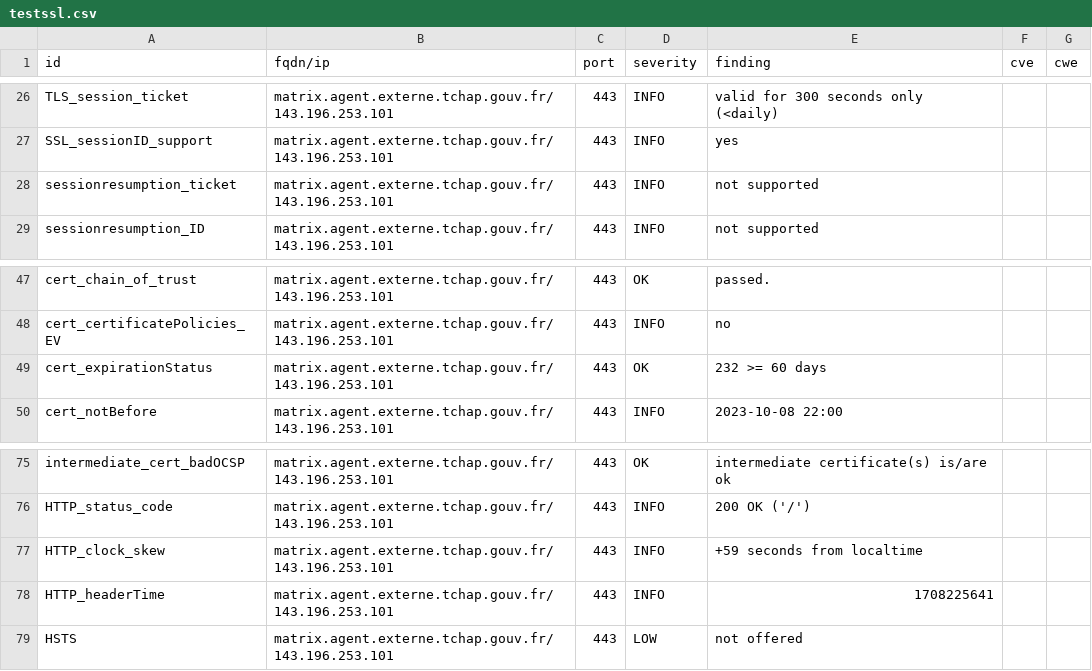
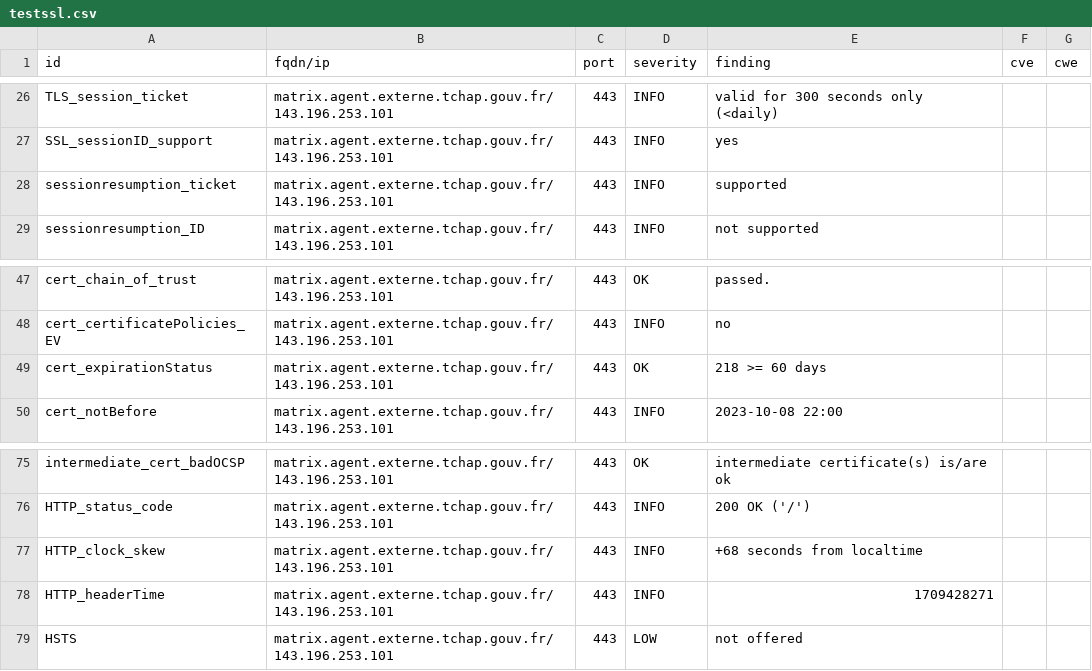
Before and after one commit to tchapgouv/dashlord, a CSV file: results/aHR0cHM6Ly9tYXRyaXguYWdlbnQuZXh0ZXJuZS50Y2hhcC5nb3V2LmZy/testssl.csv, drawn as a sheet; only a part is shown, gaps mark what is left out.

```diff
--- a/results/aHR0cHM6Ly9tYXRyaXguYWdlbnQuZXh0ZXJuZS50Y2hhcC5nb3V2LmZy/testssl.csv
+++ b/results/aHR0cHM6Ly9tYXRyaXguYWdlbnQuZXh0ZXJuZS50Y2hhcC5nb3V2LmZy/testssl.csv
@@ -27,3 +27,3 @@
 "SSL_sessionID_support","matrix.agent.externe.tchap.gouv.fr/143.196.253.101","443","INFO","yes","",""
-"sessionresumption_ticket","matrix.agent.externe.tchap.gouv.fr/143.196.253.101","443","INFO","not supported","",""
+"sessionresumption_ticket","matrix.agent.externe.tchap.gouv.fr/143.196.253.101","443","INFO","supported","",""
 "sessionresumption_ID","matrix.agent.externe.tchap.gouv.fr/143.196.253.101","443","INFO","not supported","",""
@@ -48,3 +48,3 @@
 "cert_certificatePolicies_EV","matrix.agent.externe.tchap.gouv.fr/143.196.253.101","443","INFO","no","",""
-"cert_expirationStatus","matrix.agent.externe.tchap.gouv.fr/143.196.253.101","443","OK","232 >= 60 days","",""
+"cert_expirationStatus","matrix.agent.externe.tchap.gouv.fr/143.196.253.101","443","OK","218 >= 60 days","",""
 "cert_notBefore","matrix.agent.externe.tchap.gouv.fr/143.196.253.101","443","INFO","2023-10-08 22:00","",""
@@ -76,4 +76,4 @@
 "HTTP_status_code","matrix.agent.externe.tchap.gouv.fr/143.196.253.101","443","INFO","200 OK ('/')","",""
-"HTTP_clock_skew","matrix.agent.externe.tchap.gouv.fr/143.196.253.101","443","INFO","+59 seconds from localtime","",""
-"HTTP_headerTime","matrix.agent.externe.tchap.gouv.fr/143.196.253.101","443","INFO","1708225641","",""
+"HTTP_clock_skew","matrix.agent.externe.tchap.gouv.fr/143.196.253.101","443","INFO","+68 seconds from localtime","",""
+"HTTP_headerTime","matrix.agent.externe.tchap.gouv.fr/143.196.253.101","443","INFO","1709428271","",""
 "HSTS","matrix.agent.externe.tchap.gouv.fr/143.196.253.101","443","LOW","not offered","",""
```
Also changed, not shown: 12 other files.
